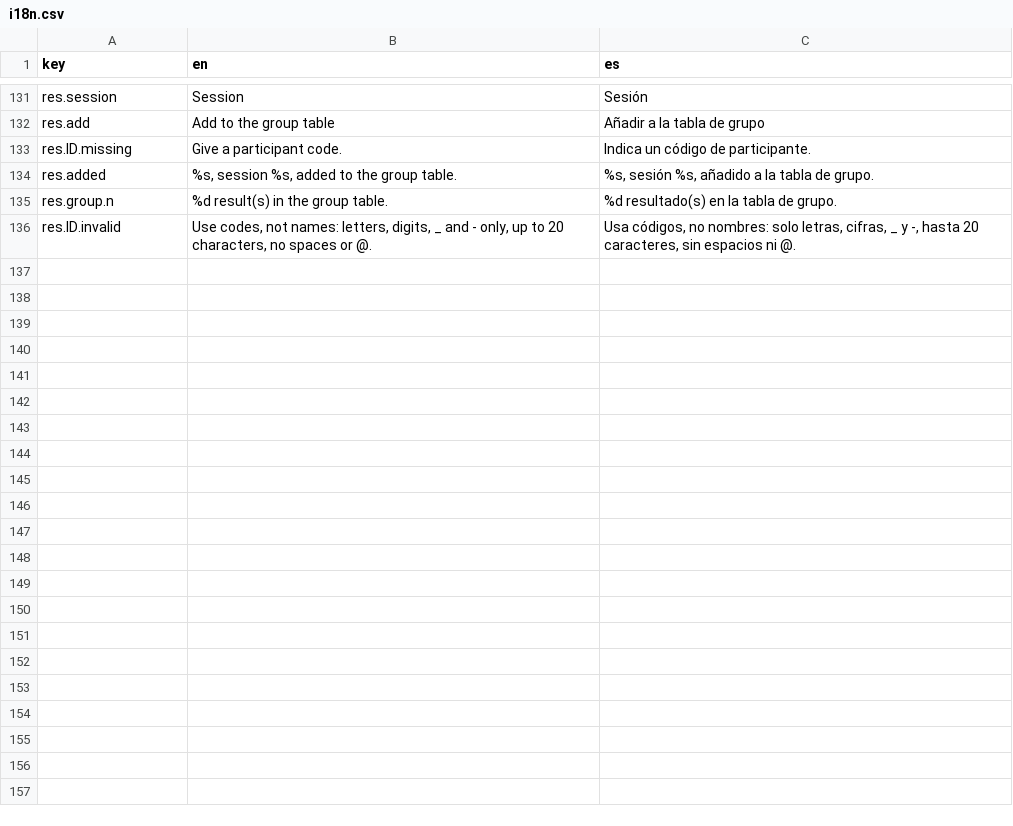
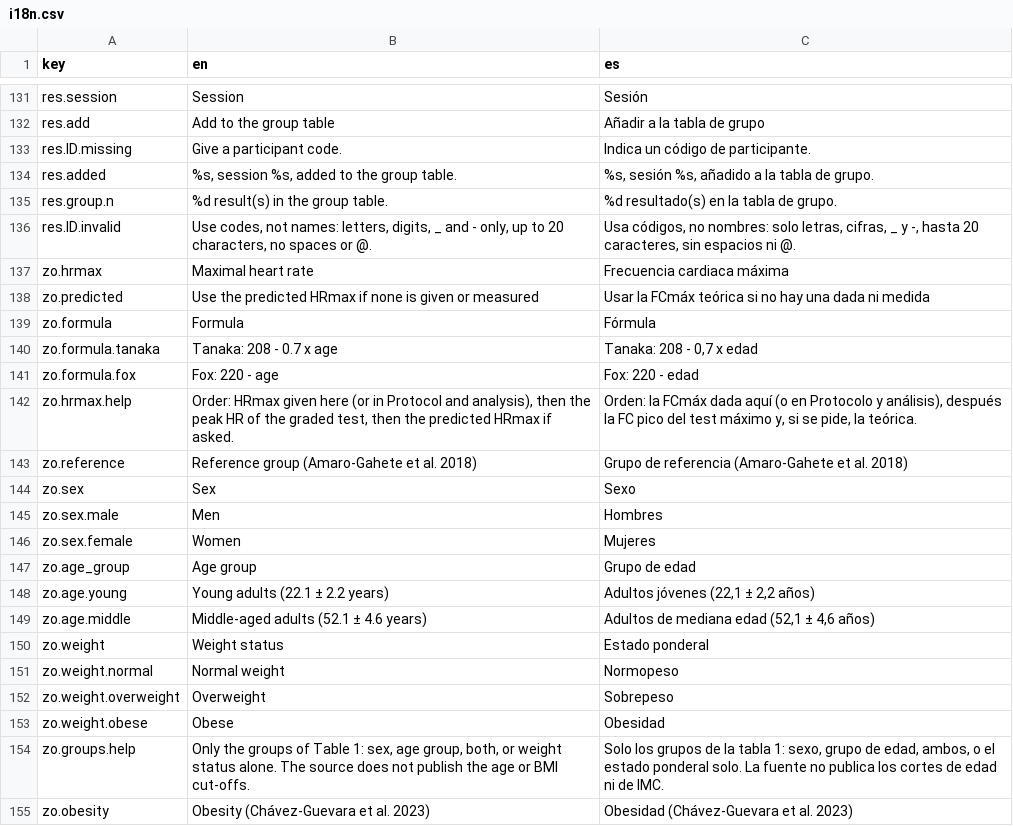
Before and after one commit to JorgeDelro/MFO, a CSV file: inst/app/i18n.csv, drawn as a sheet; only a part is shown, gaps mark what is left out; the diff covers the shown part only.

```diff
--- a/inst/app/i18n.csv
+++ b/inst/app/i18n.csv
@@ -136 +136,20 @@
 "res.ID.invalid","Use codes, not names: letters, digits, _ and - only, up to 20 characters, no spaces or @.","Usa códigos, no nombres: solo letras, cifras, _ y -, hasta 20 caracteres, sin espacios ni @."
+"zo.hrmax","Maximal heart rate","Frecuencia cardiaca máxima"
+"zo.predicted","Use the predicted HRmax if none is given or measured","Usar la FCmáx teórica si no hay una dada ni medida"
+"zo.formula","Formula","Fórmula"
+"zo.formula.tanaka","Tanaka: 208 - 0.7 x age","Tanaka: 208 - 0,7 x edad"
+"zo.formula.fox","Fox: 220 - age","Fox: 220 - edad"
+"zo.hrmax.help","Order: HRmax given here (or in Protocol and analysis), then the peak HR of the graded test, then the predicted HRmax if asked.","Orden: la FCmáx dada aquí (o en Protocolo y análisis), después la FC pico del test máximo y, si se pide, la teórica."
+"zo.reference","Reference group (Amaro-Gahete et al. 2018)","Grupo de referencia (Amaro-Gahete et al. 2018)"
+"zo.sex","Sex","Sexo"
+"zo.sex.male","Men","Hombres"
+"zo.sex.female","Women","Mujeres"
+"zo.age_group","Age group","Grupo de edad"
+"zo.age.young","Young adults (22.1 ± 2.2 years)","Adultos jóvenes (22,1 ± 2,2 años)"
+"zo.age.middle","Middle-aged adults (52.1 ± 4.6 years)","Adultos de mediana edad (52,1 ± 4,6 años)"
+"zo.weight","Weight status","Estado ponderal"
+"zo.weight.normal","Normal weight","Normopeso"
+"zo.weight.overweight","Overweight","Sobrepeso"
+"zo.weight.obese","Obese","Obesidad"
+"zo.groups.help","Only the groups of Table 1: sex, age group, both, or weight status alone. The source does not publish the age or BMI cut-offs.","Solo los grupos de la tabla 1: sexo, grupo de edad, ambos, o el estado ponderal solo. La fuente no publica los cortes de edad ni de IMC."
+"zo.obesity","Obesity (Chávez-Guevara et al. 2023)","Obesidad (Chávez-Guevara et al. 2023)"
```
Also changed, not shown: 39 added rows elsewhere in this file, 11 other files.
